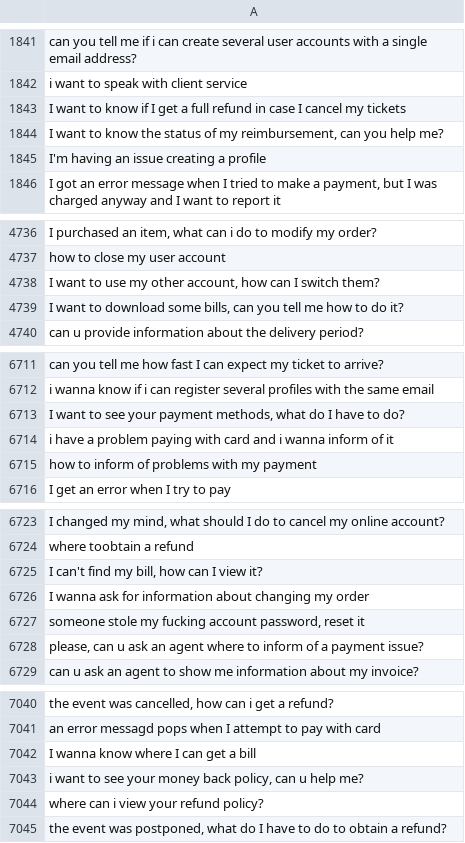
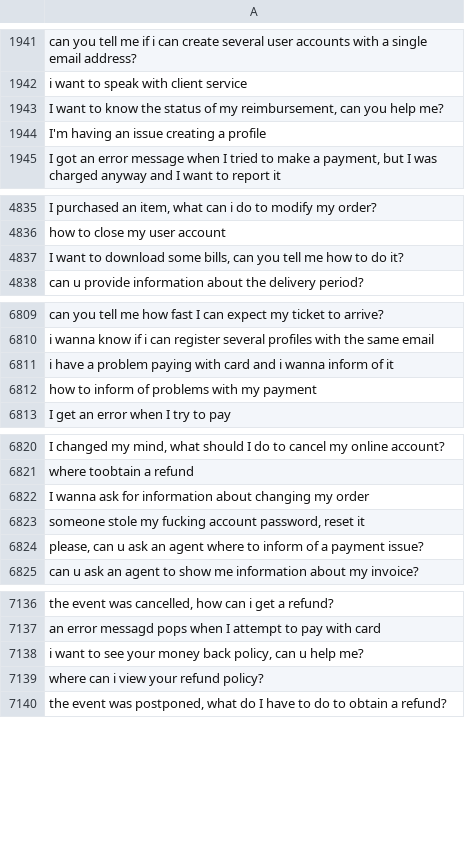
Before and after one commit to MuhammadHabibna/faq-topic-radar, a CSV file: preprocessing/faq_dataset_preprocessing/cleaned_text.csv, drawn as a sheet; only a part is shown, gaps mark what is left out; removed rows and columns are numbered as before the commit, all else as after; the diff covers the shown part only; the diff names each change by its address in the sheet, - before the commit and + after, or states it on an @@ line.

```diff
--- a/preprocessing/faq_dataset_preprocessing/cleaned_text.csv
+++ b/preprocessing/faq_dataset_preprocessing/cleaned_text.csv
-row 1843: I want to know if I get a full refund in case I cancel my tickets
-row 4738: I want to use my other account, how can I switch them?
-row 6713: I want to see your payment methods, what do I have to do?
-row 6725: I can't find my bill, how can I view it?
-row 7042: I wanna know where I can get a bill
```
Also changed, not shown: 100 added rows and 3 removed rows elsewhere in this file, 1 other file.
